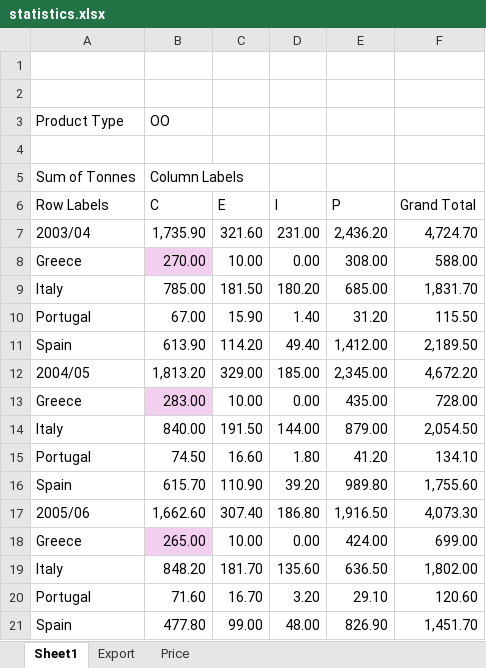
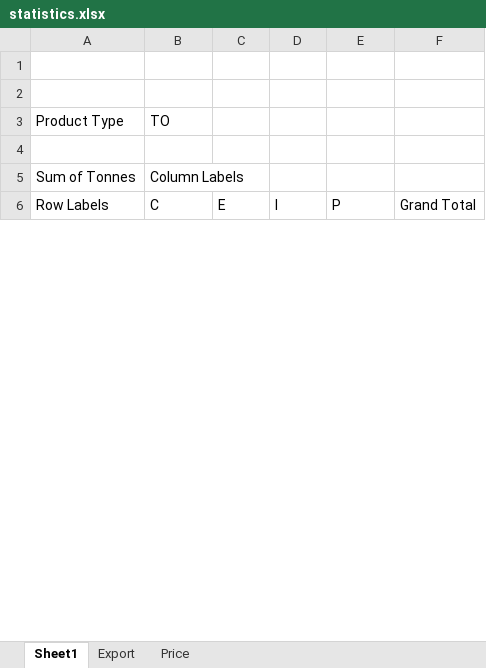
Before and after one commit to inesmeira/Dashboard, an Excel workbook: statistics.xlsx, sheet Sheet1, drawn as a sheet; only a part is shown; values as stored, in another font and other column widths than the file's, no borders; removed rows and columns are numbered as before the commit, all else as after; the diff covers the shown part only; the diff names each change by its address in the sheet, - before the commit and + after, or states it on an @@ line.

```diff
--- a/statistics.xlsx (sheet Sheet1)
+++ b/statistics.xlsx (sheet Sheet1)
-B3 (C): OO
+B3 (C): TO
-row 7: 2003/04 | 1,735.90 | 321.60 | 231.00 | 2,436.20 | 4,724.70
-row 8: Greece | 270.00 | 10.00 | 0.00 | 308.00 | 588.00
-row 9: Italy | 785.00 | 181.50 | 180.20 | 685.00 | 1,831.70
-row 10: Portugal | 67.00 | 15.90 | 1.40 | 31.20 | 115.50
-row 11: Spain | 613.90 | 114.20 | 49.40 | 1,412.00 | 2,189.50
-row 12: 2004/05 | 1,813.20 | 329.00 | 185.00 | 2,345.00 | 4,672.20
-row 13: Greece | 283.00 | 10.00 | 0.00 | 435.00 | 728.00
-row 14: Italy | 840.00 | 191.50 | 144.00 | 879.00 | 2,054.50
-row 15: Portugal | 74.50 | 16.60 | 1.80 | 41.20 | 134.10
-row 16: Spain | 615.70 | 110.90 | 39.20 | 989.80 | 1,755.60
-row 17: 2005/06 | 1,662.60 | 307.40 | 186.80 | 1,916.50 | 4,073.30
-row 18: Greece | 265.00 | 10.00 | 0.00 | 424.00 | 699.00
-row 19: Italy | 848.20 | 181.70 | 135.60 | 636.50 | 1,802.00
-row 20: Portugal | 71.60 | 16.70 | 3.20 | 29.10 | 120.60
-row 21: Spain | 477.80 | 99.00 | 48.00 | 826.90 | 1,451.70
```
Also changed, not shown: 20 added rows and 11 removed rows elsewhere in this sheet, sheet Export, ISMA.xlsx, 2 other files.
